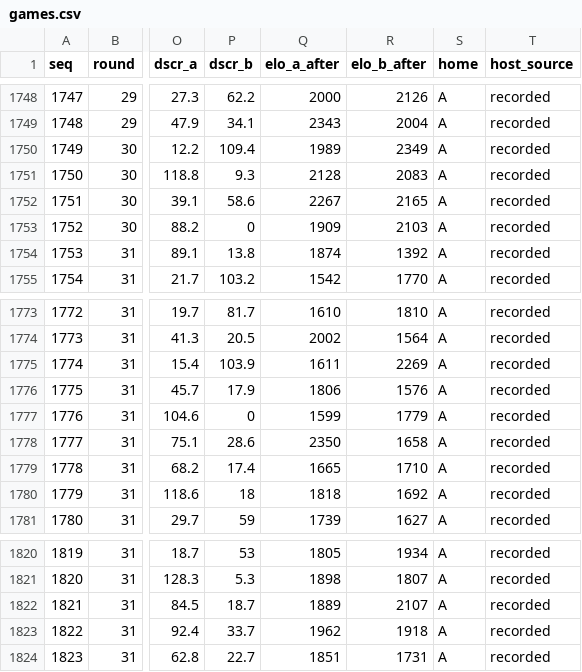
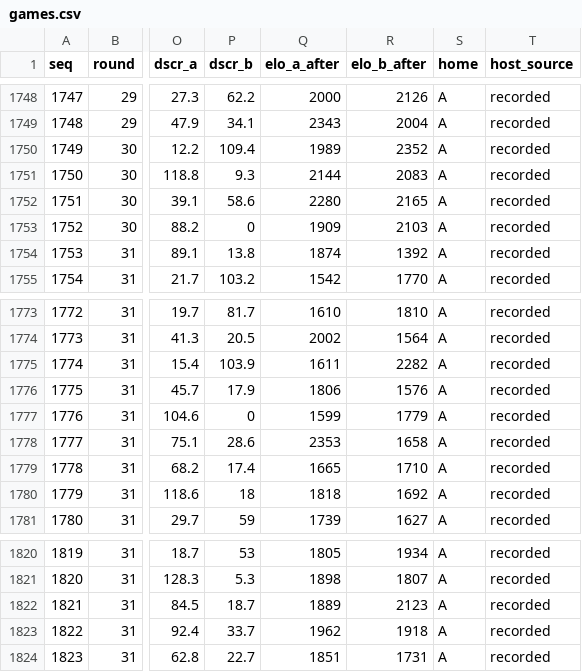
Before and after one commit to CoderSeto/deckfield, a CSV file: history/s5/games.csv, drawn as a sheet; only a part is shown, gaps mark what is left out; the diff names each change by its address in the sheet, - before the commit and + after, or states it on an @@ line.

```diff
--- a/history/s5/games.csv
+++ b/history/s5/games.csv
-R1750 (elo_b_after): 2349
+R1750 (elo_b_after): 2352
-Q1751 (elo_a_after): 2128
+Q1751 (elo_a_after): 2144
-Q1752 (elo_a_after): 2267
+Q1752 (elo_a_after): 2280
-R1775 (elo_b_after): 2269
+R1775 (elo_b_after): 2282
-Q1778 (elo_a_after): 2350
+Q1778 (elo_a_after): 2353
-R1822 (elo_b_after): 2107
+R1822 (elo_b_after): 2123
```
Also changed, not shown: 7 other files.
